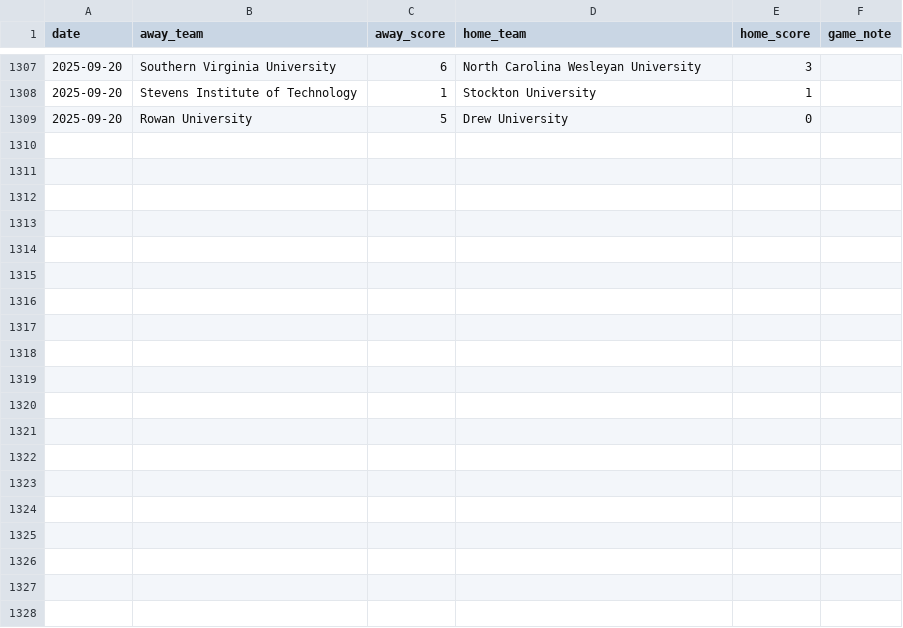
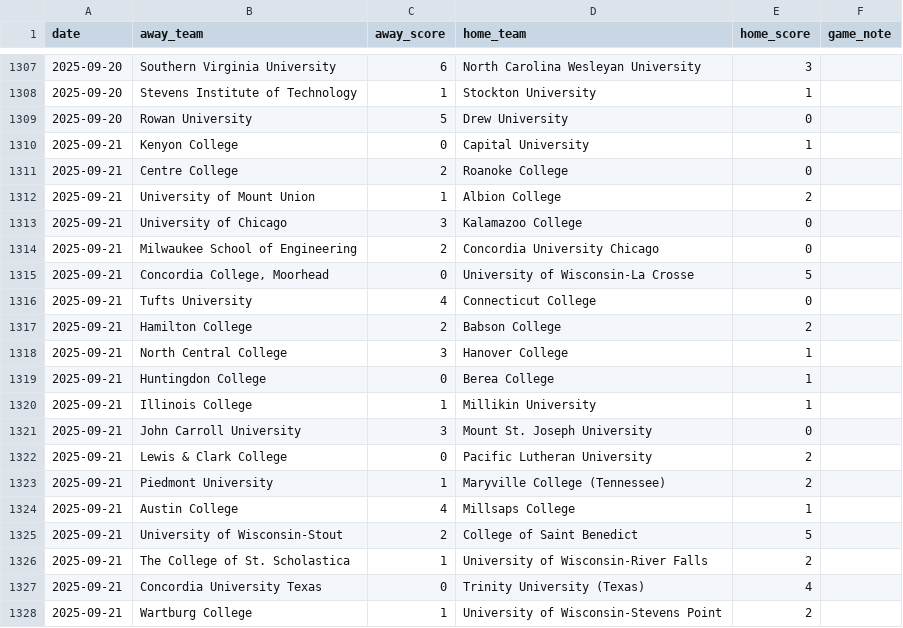
Before and after one commit to kevin-puorro/d3_wsoc_npi_calculator, a CSV file: data/2025/massey_games_2025_npi.csv, drawn as a sheet; only a part is shown, gaps mark what is left out; the diff covers the shown part only.

```diff
--- a/data/2025/massey_games_2025_npi.csv
+++ b/data/2025/massey_games_2025_npi.csv
@@ -1309 +1309,20 @@ date,away_team,away_score,home_team,home_score,game_note
 2025-09-20,Rowan University,5,Drew University,0,
+2025-09-21,Kenyon College,0,Capital University,1,
+2025-09-21,Centre College,2,Roanoke College,0,
+2025-09-21,University of Mount Union,1,Albion College,2,
+2025-09-21,University of Chicago,3,Kalamazoo College,0,
+2025-09-21,Milwaukee School of Engineering,2,Concordia University Chicago,0,
+2025-09-21,"Concordia College, Moorhead",0,University of Wisconsin-La Crosse,5,
+2025-09-21,Tufts University,4,Connecticut College,0,
+2025-09-21,Hamilton College,2,Babson College,2,
+2025-09-21,North Central College,3,Hanover College,1,
+2025-09-21,Huntingdon College,0,Berea College,1,
+2025-09-21,Illinois College,1,Millikin University,1,
+2025-09-21,John Carroll University,3,Mount St. Joseph University,0,
+2025-09-21,Lewis & Clark College,0,Pacific Lutheran University,2,
+2025-09-21,Piedmont University,1,Maryville College (Tennessee),2,
+2025-09-21,Austin College,4,Millsaps College,1,
+2025-09-21,University of Wisconsin-Stout,2,College of Saint Benedict,5,
+2025-09-21,The College of St. Scholastica,1,University of Wisconsin-River Falls,2,
+2025-09-21,Concordia University Texas,0,Trinity University (Texas),4,
+2025-09-21,Wartburg College,1,University of Wisconsin-Stevens Point,2,
```
Also changed, not shown: 11 added rows elsewhere in this file, data/2025/massey_games_2025.csv, data/2025/massey_games_2025_excluded.csv, 2 other files.
